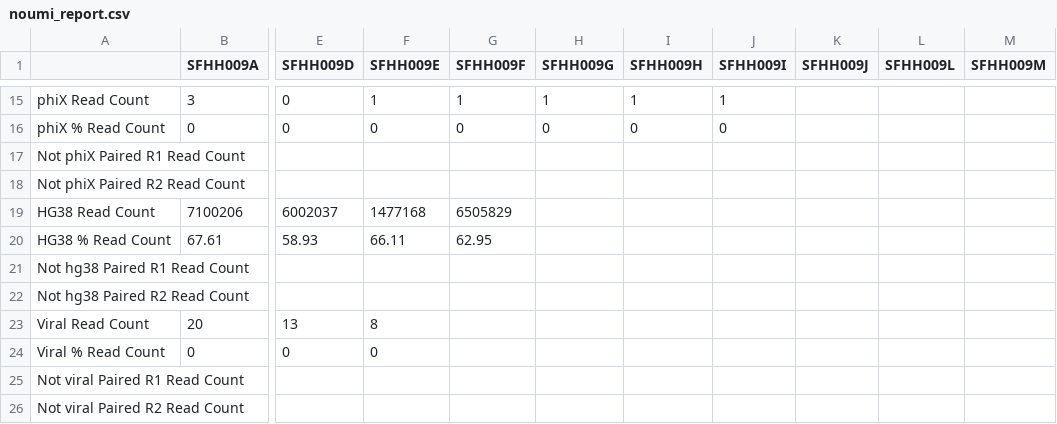
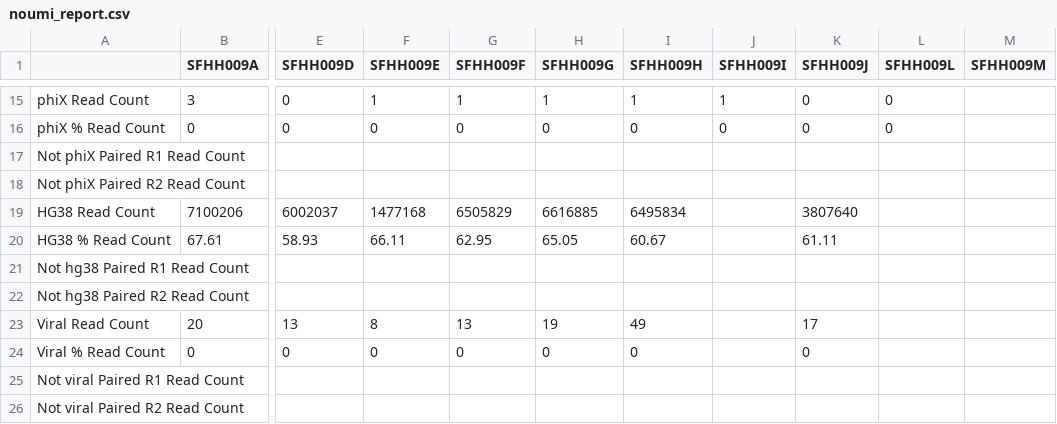
Before and after one commit to ucsffrancislab/genomics, a CSV file: data/20211208-EV/20211208-preprocessing/noumi_report.csv, drawn as a sheet; only a part is shown, gaps mark what is left out; the diff covers the shown part only; the diff names each change by its address in the sheet, - before the commit and + after, or states it on an @@ line.

```diff
--- a/data/20211208-EV/20211208-preprocessing/noumi_report.csv
+++ b/data/20211208-EV/20211208-preprocessing/noumi_report.csv
-K15:K16 (SFHH009J): (empty)
+K15:K16 (SFHH009J): 0
-L15:L16 (SFHH009L): (empty)
+L15:L16 (SFHH009L): 0
-H19 (SFHH009G): (empty)
+H19 (SFHH009G): 6616885
-I19 (SFHH009H): (empty)
+I19 (SFHH009H): 6495834
-K19 (SFHH009J): (empty)
+K19 (SFHH009J): 3807640
-H20 (SFHH009G): (empty)
+H20 (SFHH009G): 65.05
-I20 (SFHH009H): (empty)
+I20 (SFHH009H): 60.67
-K20 (SFHH009J): (empty)
+K20 (SFHH009J): 61.11
-G23 (SFHH009F): (empty)
+G23 (SFHH009F): 13
-H23 (SFHH009G): (empty)
+H23 (SFHH009G): 19
-I23 (SFHH009H): (empty)
+I23 (SFHH009H): 49
-K23 (SFHH009J): (empty)
+K23 (SFHH009J): 17
-G24 (SFHH009F): (empty)
+G24 (SFHH009F): 0
-H24 (SFHH009G): (empty)
+H24 (SFHH009G): 0
-I24 (SFHH009H): (empty)
+I24 (SFHH009H): 0
-K24 (SFHH009J): (empty)
+K24 (SFHH009J): 0
```
Also changed, not shown: 32 edited cells elsewhere in this file, data/20211208-EV/20211208-preprocessing/report.csv, 2 other files.
